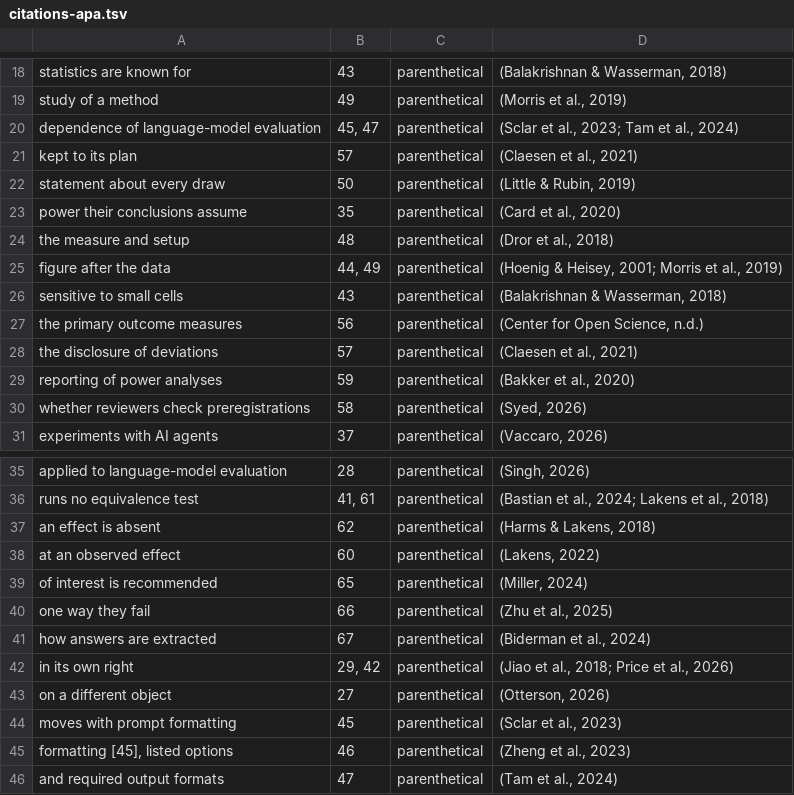
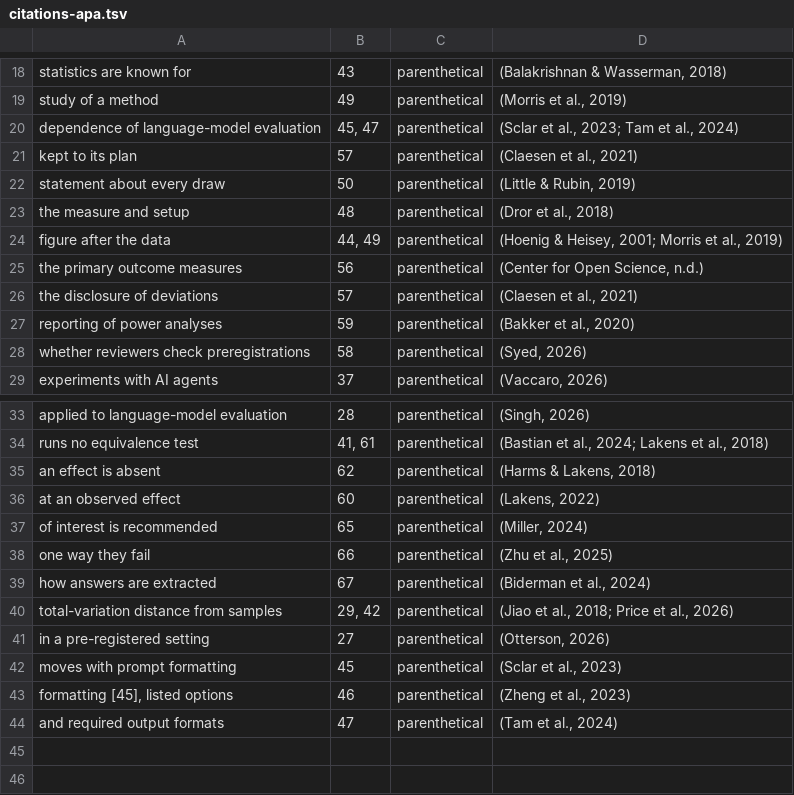
Before and after one commit to mikotomiura/collapsed-decision-space, a TSV file: manuscript/docx/citations-apa.tsv, drawn as a sheet; only a part is shown, gaps mark what is left out.

```diff
--- a/manuscript/docx/citations-apa.tsv
+++ b/manuscript/docx/citations-apa.tsv
@@ -22,6 +22,4 @@ kept to its plan	57	parenthetical	(Claesen et al., 2021)
 statement about every draw	50	parenthetical	(Little & Rubin, 2019)
-power their conclusions assume	35	parenthetical	(Card et al., 2020)
 the measure and setup	48	parenthetical	(Dror et al., 2018)
 figure after the data	44, 49	parenthetical	(Hoenig & Heisey, 2001; Morris et al., 2019)
-sensitive to small cells	43	parenthetical	(Balakrishnan & Wasserman, 2018)
 the primary outcome measures	56	parenthetical	(Center for Open Science, n.d.)
@@ -41,4 +39,4 @@ one way they fail	66	parenthetical	(Zhu et al., 2025)
 how answers are extracted	67	parenthetical	(Biderman et al., 2024)
-in its own right	29, 42	parenthetical	(Jiao et al., 2018; Price et al., 2026)
-on a different object	27	parenthetical	(Otterson, 2026)
+total-variation distance from samples	29, 42	parenthetical	(Jiao et al., 2018; Price et al., 2026)
+in a pre-registered setting	27	parenthetical	(Otterson, 2026)
 moves with prompt formatting	45	parenthetical	(Sclar et al., 2023)
```
Also changed, not shown: manuscript/tmlr/citations.tsv, 4 other files.
